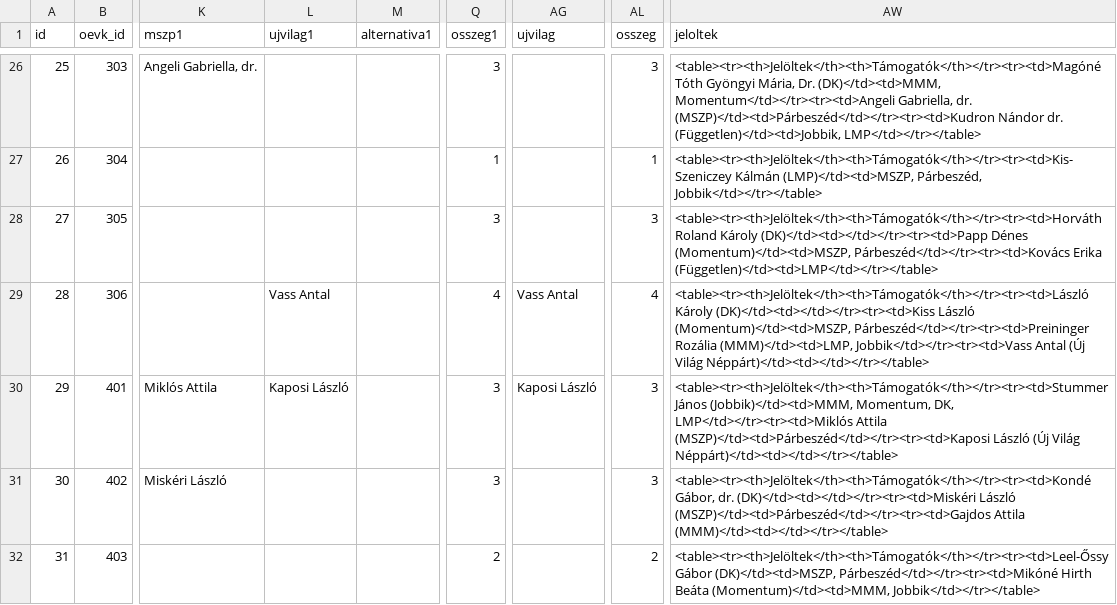
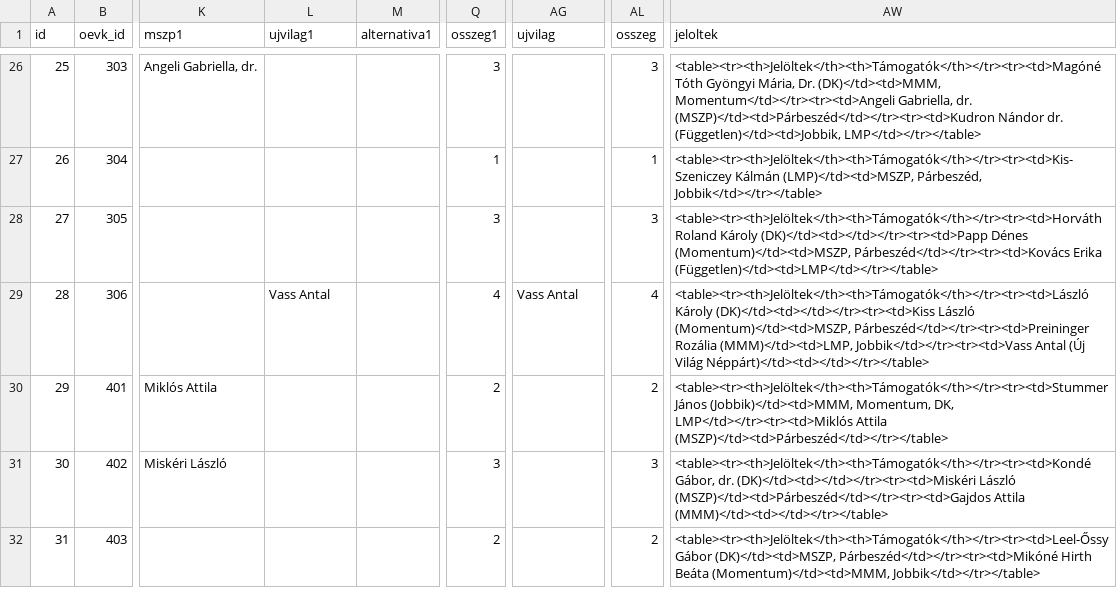
Before and after one commit to szabokrissz96/valterk, a CSV file: előválasztás - fontos.csv, drawn as a sheet; only a part is shown, gaps mark what is left out; the diff names each change by its address in the sheet, - before the commit and + after, or states it on an @@ line.

Commit message:
Update előválasztás - fontos.csv

```diff
--- a/előválasztás - fontos.csv
+++ b/előválasztás - fontos.csv
-L30 (ujvilag1): Kaposi László
+L30 (ujvilag1): (empty)
-Q30 (osszeg1): 3
+Q30 (osszeg1): 2
-AG30 (ujvilag): Kaposi László
+AG30 (ujvilag): (empty)
-AL30 (osszeg): 3
+AL30 (osszeg): 2
-AW30 (jeloltek): …LMP</td></tr><tr><td>Miklós Attila (MSZP)</td><td>Párbeszéd</td></tr><tr><td>Kaposi László (Új Világ Néppárt)</td><td></td></tr></table>
+AW30 (jeloltek): …LMP</td></tr><tr><td>Miklós Attila (MSZP)</td><td>Párbeszéd</td></tr></table>
```
